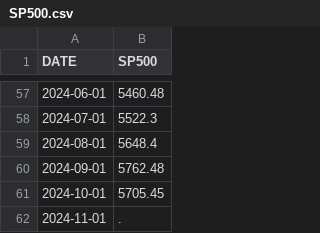
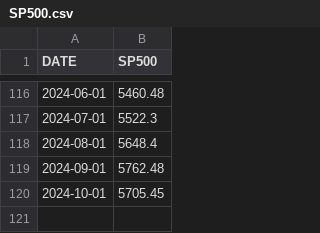
Before and after one commit to rwbvankemenade/ITSDEGroup10, a CSV file: SP500.csv, drawn as a sheet; only a part is shown, gaps mark what is left out; removed rows and columns are numbered as before the commit, all else as after; the diff covers the shown part only; the diff names each change by its address in the sheet, - before the commit and + after, or states it on an @@ line.

Commit message:
Add files via upload

```diff
--- a/SP500.csv
+++ b/SP500.csv
-row 62: 2024-11-01 | .
```
Also changed, not shown: 59 added rows elsewhere in this file.
